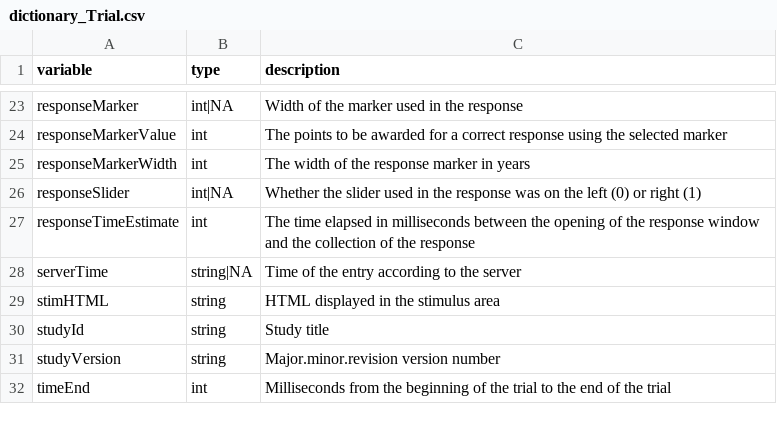
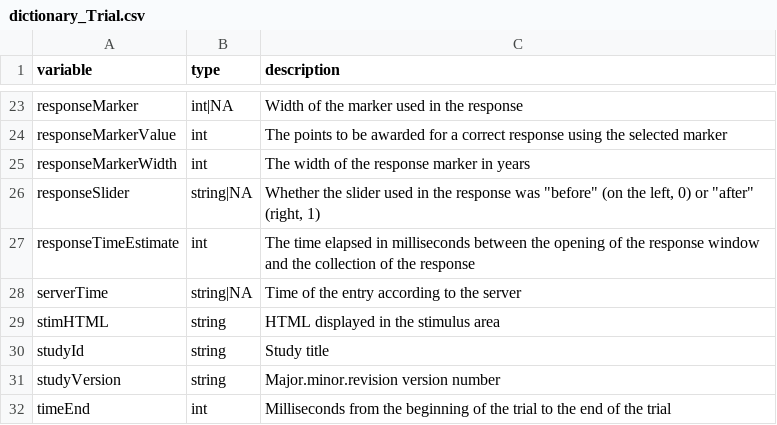
Before and after one commit to oxacclab/ExploringSocialMetacognition, a CSV file: data/public/dictionary_Trial.csv, drawn as a sheet; only a part is shown, gaps mark what is left out.

```diff
--- a/data/public/dictionary_Trial.csv
+++ b/data/public/dictionary_Trial.csv
@@ -25,3 +25,3 @@ responseMarkerValue,int,The points to be awarded for a correct response using th
 responseMarkerWidth,int,The width of the response marker in years
-responseSlider,int|NA,Whether the slider used in the response was on the left (0) or right (1)
+responseSlider,string|NA,"Whether the slider used in the response was ""before"" (on the left, 0) or ""after"" (right, 1)"
 responseTimeEstimate,int,The time elapsed in milliseconds between the opening of the response window and the collection of the response
```
Also changed, not shown: data/public/dictionary_AdvisedTrialWithConf.csv, data/public/dictionary_practiceAdvisedTrial.csv, 2 other files.
